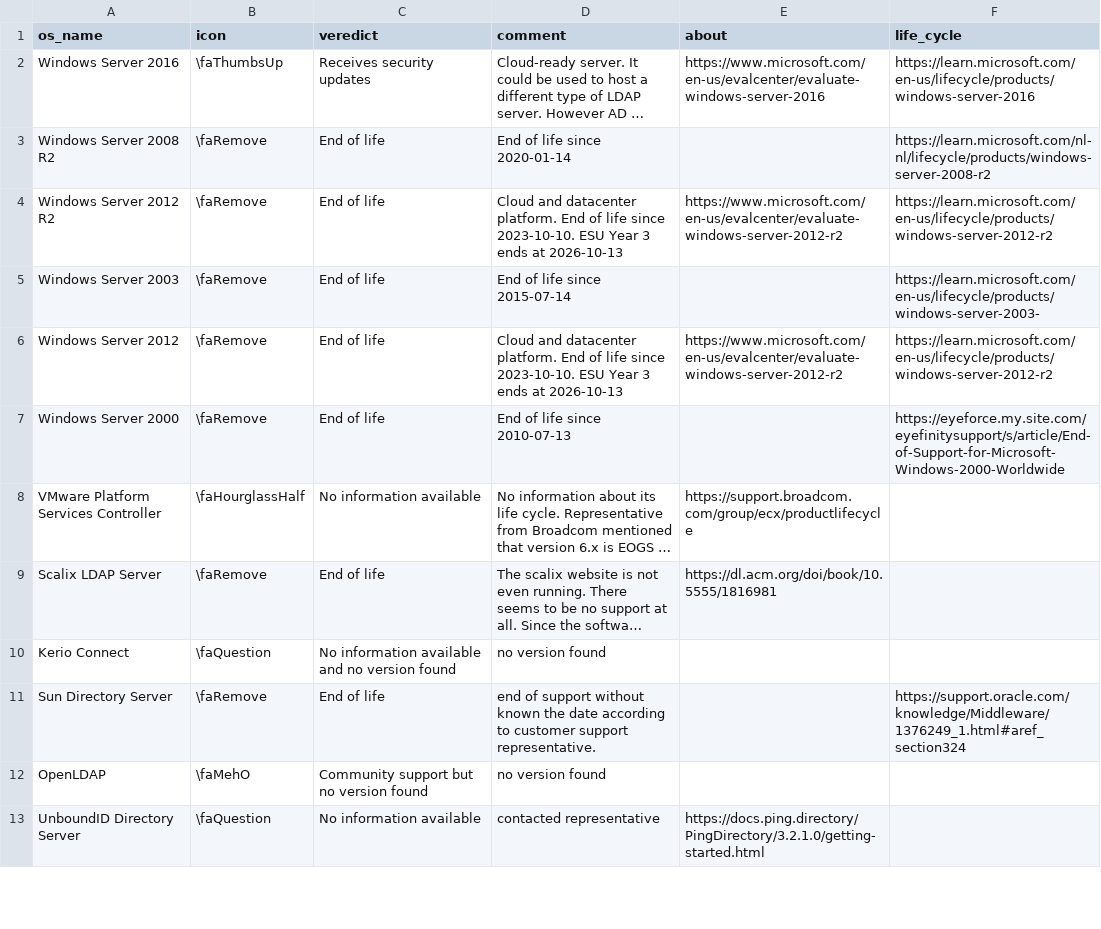
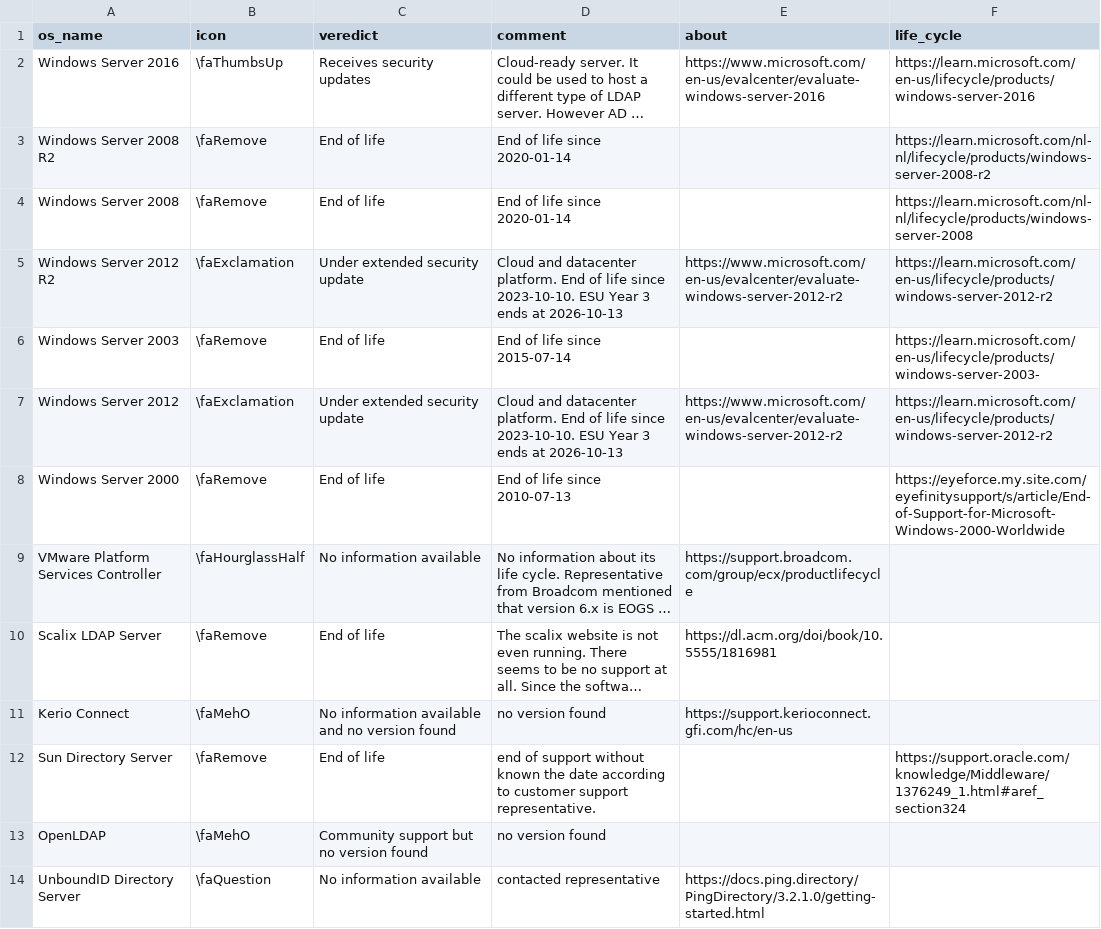
Before and after one commit to internettransparency/ldap-sequel, a CSV file: notebooks/ldap-servers-support.csv, drawn as a sheet; only a part is shown; long unchanged cells end in …; addresses are those after the commit; the diff names each change by its address in the sheet, - before the commit and + after, or states it on an @@ line.

Commit message:
finding out what windows server is doing

```diff
--- a/notebooks/ldap-servers-support.csv
+++ b/notebooks/ldap-servers-support.csv
+row 4: Windows Server 2008 | \faRemove | End of life | End of life since 2020-01-14 |  | https://learn.microsoft.com/nl-nl/lifecycle/products/windows-server-2008
-B5 (icon): \faRemove
+B5 (icon): \faExclamation
-C5 (veredict): End of life
+C5 (veredict): Under extended security update
-B7 (icon): \faRemove
+B7 (icon): \faExclamation
-C7 (veredict): End of life
+C7 (veredict): Under extended security update
-B11 (icon): \faQuestion
+B11 (icon): \faMehO
-E11 (about): (empty)
+E11 (about): https://support.kerioconnect.gfi.com/hc/en-us
```
Also changed, not shown: 3 other files.
